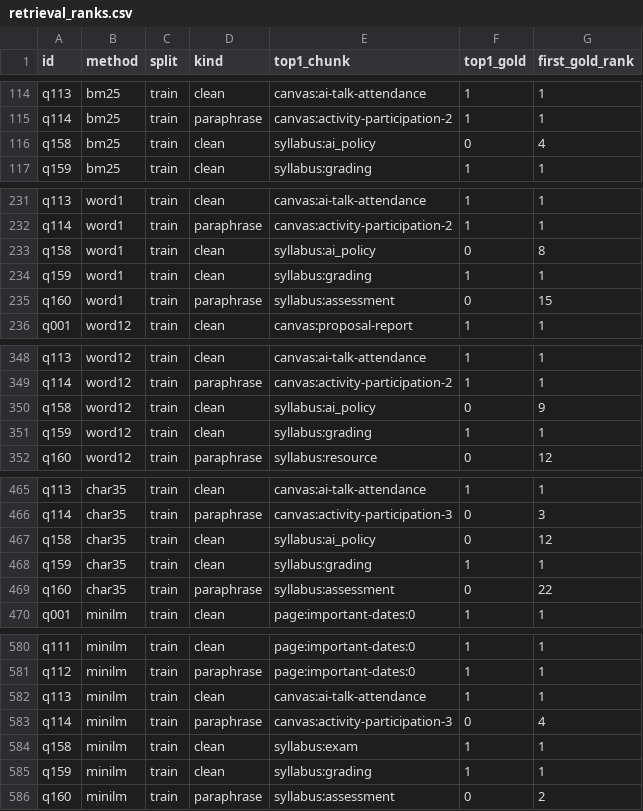
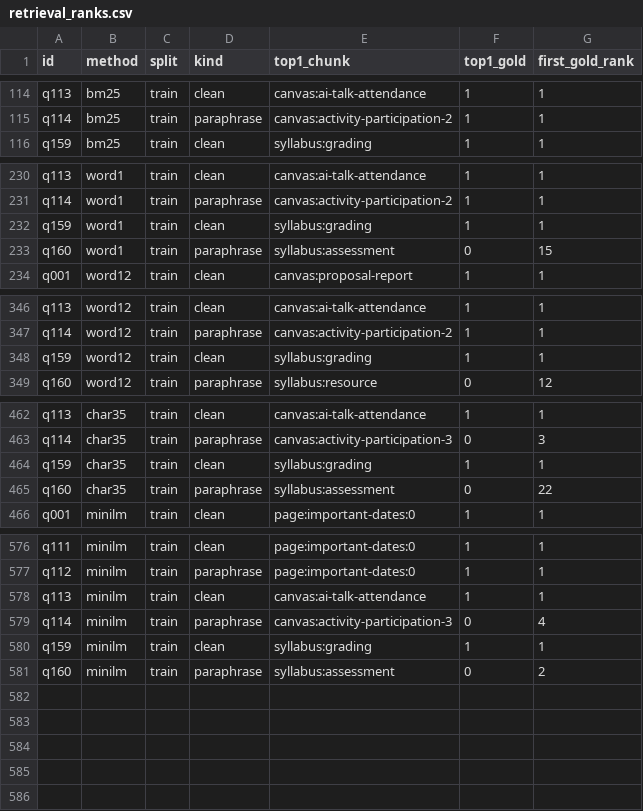
Before and after one commit to jason-in-hub/coursemate, a CSV file: results/retrieval_ranks.csv, drawn as a sheet; only a part is shown, gaps mark what is left out; the diff names each change by its address in the sheet, - before the commit and + after, or states it on an @@ line.

Commit message:
Fix q158 label; e2e PDF goes to SHOTS
- q158 "What is the final exam date?" back to oos/ESCALATED: syllabus:exam has no date; FROZEN.sha256 updated, results regenerated (test macro-F1 0.803 -> 0.866, threshold 0.5264 -> 0.5306)
- e2e_engine.cjs writes its generated PDF to $SHOTS (or tmpdir), not the tracked cs50_syllabus.pdf
- ignore .claude/worktrees/

```diff
--- a/results/retrieval_ranks.csv
+++ b/results/retrieval_ranks.csv
-row 116: q158 | bm25 | train | clean | syllabus:ai_policy | 0 | 4
-row 233: q158 | word1 | train | clean | syllabus:ai_policy | 0 | 8
-row 350: q158 | word12 | train | clean | syllabus:ai_policy | 0 | 9
-row 467: q158 | char35 | train | clean | syllabus:ai_policy | 0 | 12
-row 584: q158 | minilm | train | clean | syllabus:exam | 1 | 1
```
Also changed, not shown: ml/data/questions.csv, results/predictions.csv, 13 other files.
